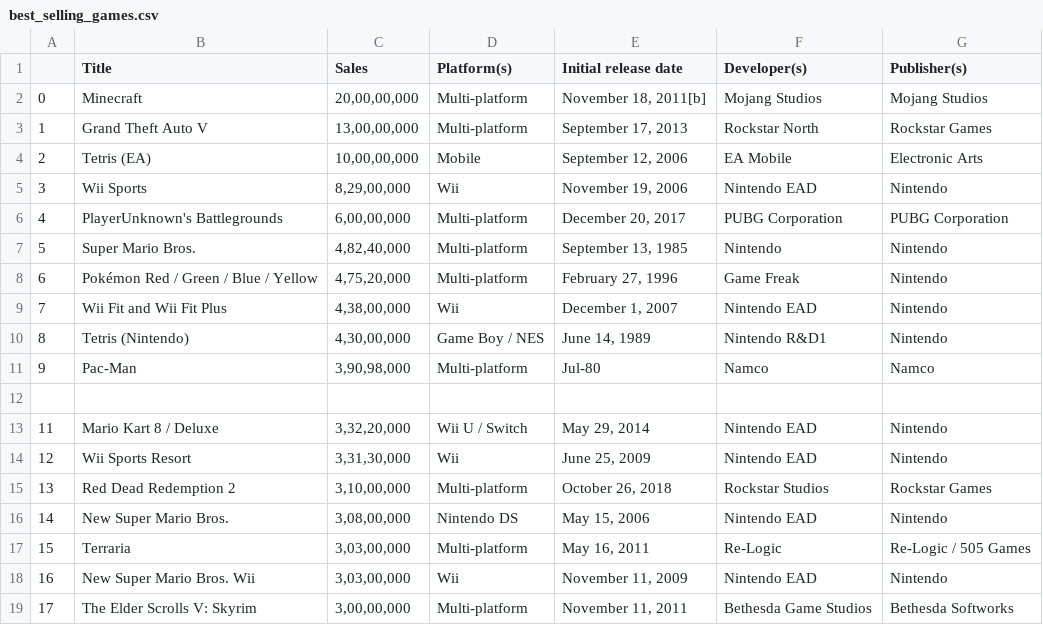
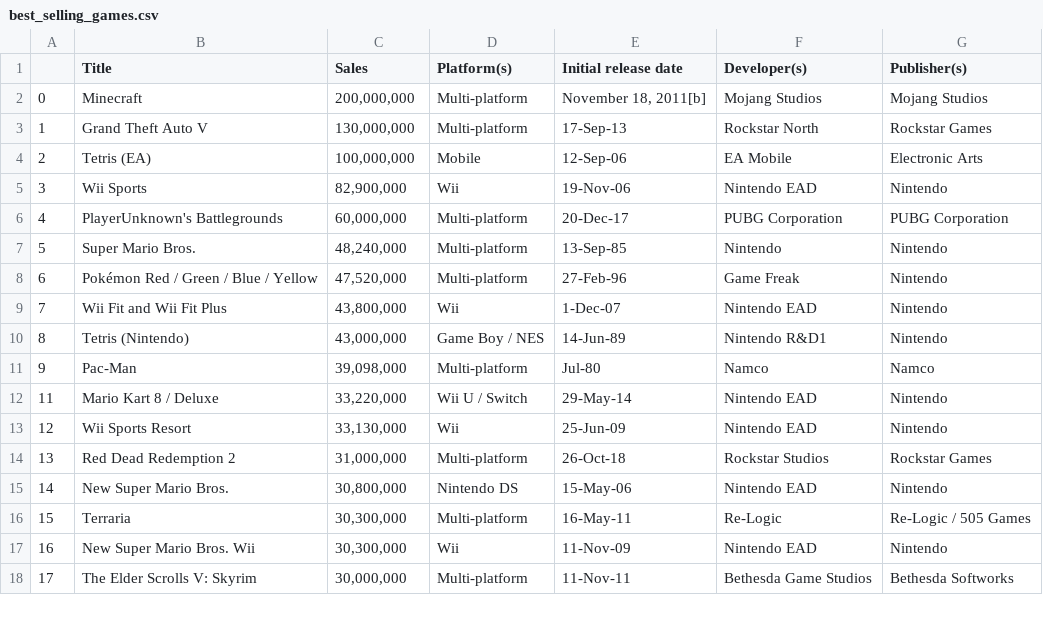
Before and after one commit to henhenrys/HtH_Build_Summer_2022, a CSV file: Finding-an-Interesting-Dataset-HenryTran13/best_selling_games.csv, drawn as a sheet; only a part is shown; the diff covers the shown part only.

```diff
--- a/Finding-an-Interesting-Dataset-HenryTran13/best_selling_games.csv
+++ b/Finding-an-Interesting-Dataset-HenryTran13/best_selling_games.csv
@@ -1,19 +1,18 @@
 ,Title,Sales,Platform(s),Initial  release date,Developer(s),Publisher(s)
-0,Minecraft,"20,00,00,000",Multi-platform,"November 18, 2011[b]",Mojang Studios,Mojang Studios
-1,Grand Theft Auto V,"13,00,00,000",Multi-platform,"September 17, 2013",Rockstar North,Rockstar Games
-2,Tetris (EA),"10,00,00,000",Mobile,"September 12, 2006",EA Mobile,Electronic Arts
-3,Wii Sports,"8,29,00,000",Wii,"November 19, 2006",Nintendo EAD,Nintendo
-4,PlayerUnknown's Battlegrounds,"6,00,00,000",Multi-platform,"December 20, 2017",PUBG Corporation,PUBG Corporation
-5,Super Mario Bros.,"4,82,40,000",Multi-platform,"September 13, 1985",Nintendo,Nintendo
-6,Pokémon Red / Green / Blue / Yellow,"4,75,20,000",Multi-platform,"February 27, 1996",Game Freak,Nintendo
-7,Wii Fit and Wii Fit Plus,"4,38,00,000",Wii,"December 1, 2007",Nintendo EAD,Nintendo
-8,Tetris (Nintendo),"4,30,00,000",Game Boy / NES,"June 14, 1989",Nintendo R&D1,Nintendo
-9,Pac-Man,"3,90,98,000",Multi-platform,Jul-80,Namco,Namco
-,,,,,,
-11,Mario Kart 8 / Deluxe,"3,32,20,000",Wii U / Switch,"May 29, 2014",Nintendo EAD,Nintendo
-12,Wii Sports Resort,"3,31,30,000",Wii,"June 25, 2009",Nintendo EAD,Nintendo
-13,Red Dead Redemption 2,"3,10,00,000",Multi-platform,"October 26, 2018",Rockstar Studios,Rockstar Games
-14,New Super Mario Bros.,"3,08,00,000",Nintendo DS,"May 15, 2006",Nintendo EAD,Nintendo
-15,Terraria,"3,03,00,000",Multi-platform,"May 16, 2011",Re-Logic,Re-Logic / 505 Games
-16,New Super Mario Bros. Wii,"3,03,00,000",Wii,"November 11, 2009",Nintendo EAD,Nintendo
-17,The Elder Scrolls V: Skyrim,"3,00,00,000",Multi-platform,"November 11, 2011",Bethesda Game Studios,Bethesda Softworks
+0,Minecraft,"200,000,000",Multi-platform,"November 18, 2011[b]",Mojang Studios,Mojang Studios
+1,Grand Theft Auto V,"130,000,000",Multi-platform,17-Sep-13,Rockstar North,Rockstar Games
+2,Tetris (EA),"100,000,000",Mobile,12-Sep-06,EA Mobile,Electronic Arts
+3,Wii Sports,"82,900,000",Wii,19-Nov-06,Nintendo EAD,Nintendo
+4,PlayerUnknown's Battlegrounds,"60,000,000",Multi-platform,20-Dec-17,PUBG Corporation,PUBG Corporation
+5,Super Mario Bros.,"48,240,000",Multi-platform,13-Sep-85,Nintendo,Nintendo
+6,Pokémon Red / Green / Blue / Yellow,"47,520,000",Multi-platform,27-Feb-96,Game Freak,Nintendo
+7,Wii Fit and Wii Fit Plus,"43,800,000",Wii,1-Dec-07,Nintendo EAD,Nintendo
+8,Tetris (Nintendo),"43,000,000",Game Boy / NES,14-Jun-89,Nintendo R&D1,Nintendo
+9,Pac-Man,"39,098,000",Multi-platform,Jul-80,Namco,Namco
+11,Mario Kart 8 / Deluxe,"33,220,000",Wii U / Switch,29-May-14,Nintendo EAD,Nintendo
+12,Wii Sports Resort,"33,130,000",Wii,25-Jun-09,Nintendo EAD,Nintendo
+13,Red Dead Redemption 2,"31,000,000",Multi-platform,26-Oct-18,Rockstar Studios,Rockstar Games
+14,New Super Mario Bros.,"30,800,000",Nintendo DS,15-May-06,Nintendo EAD,Nintendo
+15,Terraria,"30,300,000",Multi-platform,16-May-11,Re-Logic,Re-Logic / 505 Games
+16,New Super Mario Bros. Wii,"30,300,000",Wii,11-Nov-09,Nintendo EAD,Nintendo
+17,The Elder Scrolls V: Skyrim,"30,000,000",Multi-platform,11-Nov-11,Bethesda Game Studios,Bethesda Softworks
```
Also changed, not shown: 66 edited cells elsewhere in this file, 2 other files.
